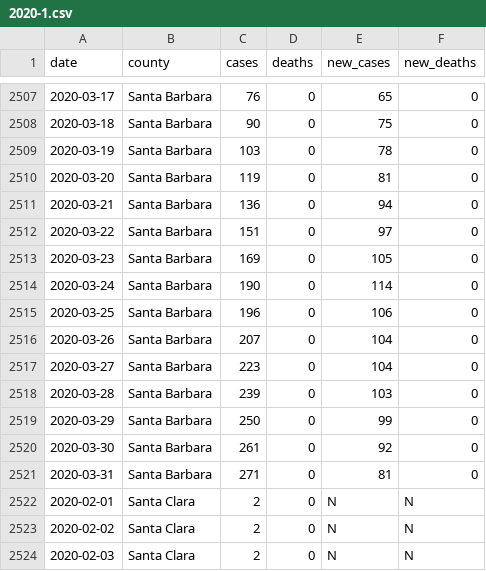
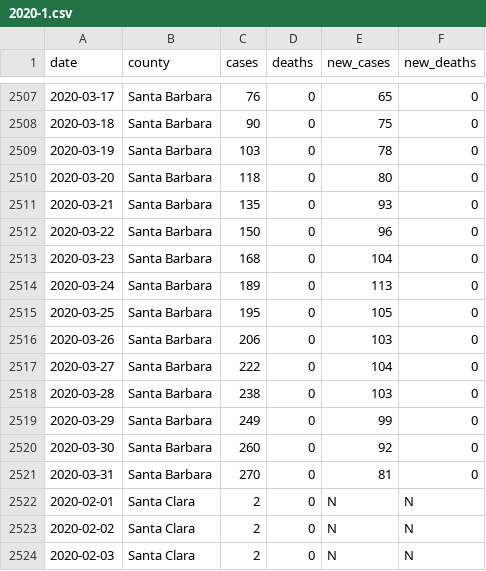
Before and after one commit to epibiostat/health-atlas-scrapers, a CSV file: county-cases/data/2020-1.csv, drawn as a sheet; only a part is shown, gaps mark what is left out; the diff covers the shown part only.

```diff
--- a/county-cases/data/2020-1.csv
+++ b/county-cases/data/2020-1.csv
@@ -2509,14 +2509,14 @@ date,county,cases,deaths,new_cases,new_deaths
 2020-03-19,Santa Barbara,103,0,78,0
-2020-03-20,Santa Barbara,119,0,81,0
-2020-03-21,Santa Barbara,136,0,94,0
-2020-03-22,Santa Barbara,151,0,97,0
-2020-03-23,Santa Barbara,169,0,105,0
-2020-03-24,Santa Barbara,190,0,114,0
-2020-03-25,Santa Barbara,196,0,106,0
-2020-03-26,Santa Barbara,207,0,104,0
-2020-03-27,Santa Barbara,223,0,104,0
-2020-03-28,Santa Barbara,239,0,103,0
-2020-03-29,Santa Barbara,250,0,99,0
-2020-03-30,Santa Barbara,261,0,92,0
-2020-03-31,Santa Barbara,271,0,81,0
+2020-03-20,Santa Barbara,118,0,80,0
+2020-03-21,Santa Barbara,135,0,93,0
+2020-03-22,Santa Barbara,150,0,96,0
+2020-03-23,Santa Barbara,168,0,104,0
+2020-03-24,Santa Barbara,189,0,113,0
+2020-03-25,Santa Barbara,195,0,105,0
+2020-03-26,Santa Barbara,206,0,103,0
+2020-03-27,Santa Barbara,222,0,104,0
+2020-03-28,Santa Barbara,238,0,103,0
+2020-03-29,Santa Barbara,249,0,99,0
+2020-03-30,Santa Barbara,260,0,92,0
+2020-03-31,Santa Barbara,270,0,81,0
 2020-02-01,Santa Clara,2,0,N,N
```
Also changed, not shown: 18 edited cells elsewhere in this file, county-cases/data/2020-2.csv, county-cases/data/2020-4.csv, 7 other files.
